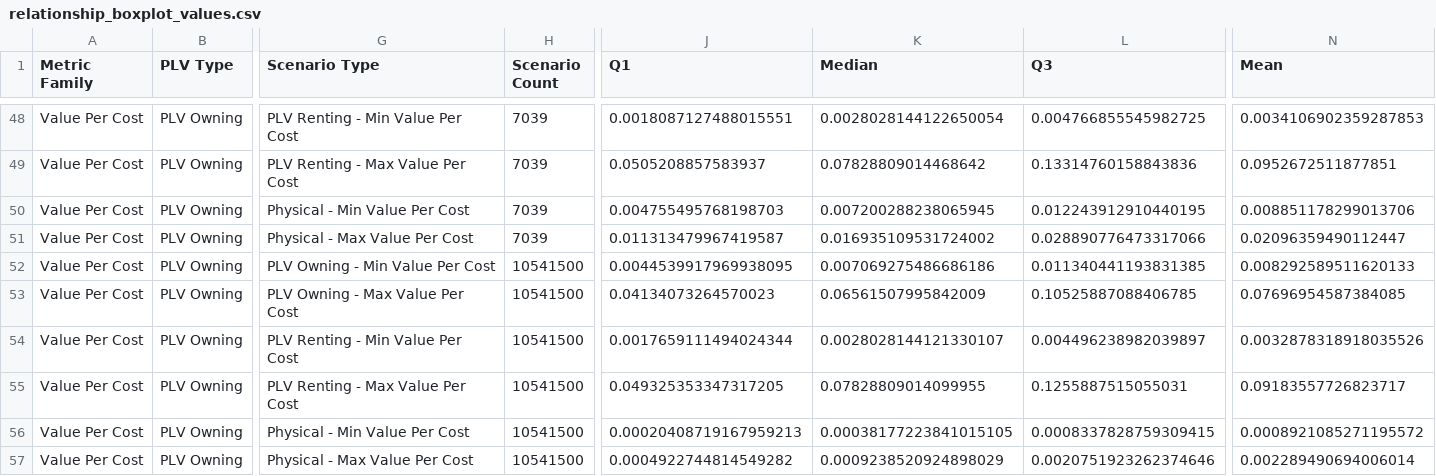
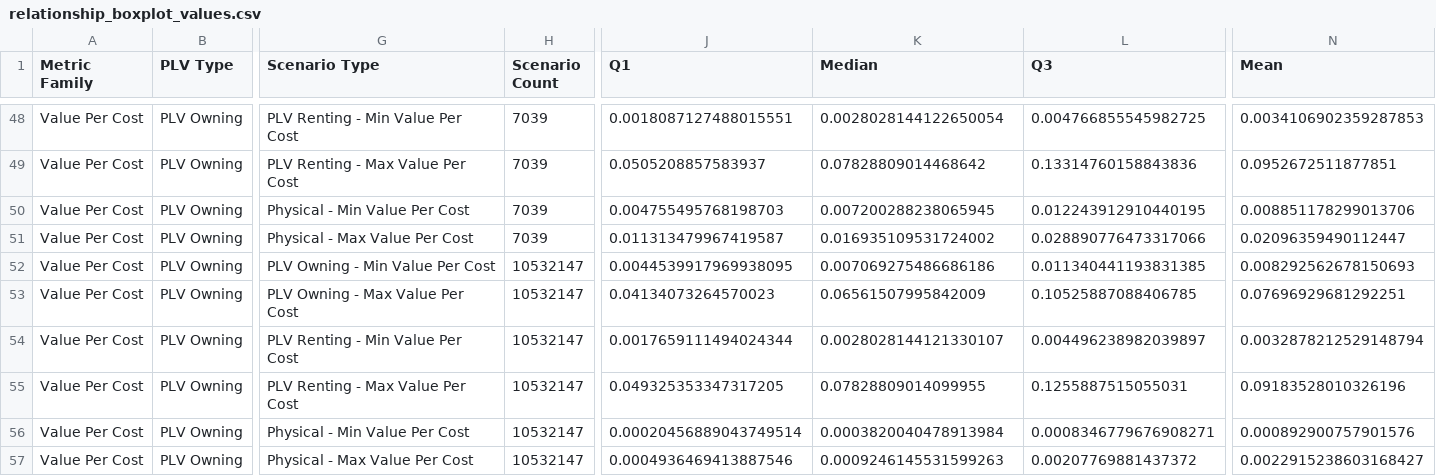
Before and after one commit to georgetown-cset/location-verification-calculations, a CSV file: output/all/relationship_boxplot_values.csv, drawn as a sheet; only a part is shown, gaps mark what is left out; the diff covers the shown part only; the diff names each change by its address in the sheet, - before the commit and + after, or states it on an @@ line.

Commit message:
Add minimum scenario test count constraint

```diff
--- a/output/all/relationship_boxplot_values.csv
+++ b/output/all/relationship_boxplot_values.csv
-H52:H57 (Scenario Count): 10541500
+H52:H57 (Scenario Count): 10532147
-N52 (Mean): 0.008292589511620133
+N52 (Mean): 0.008292562678150693
-N53 (Mean): 0.07696954587384085
+N53 (Mean): 0.07696929681292251
-N54 (Mean): 0.0032878318918035526
+N54 (Mean): 0.0032878212529148794
-N55 (Mean): 0.09183557726823717
+N55 (Mean): 0.09183528010326196
-J56 (Q1): 0.00020408719167959213
+J56 (Q1): 0.00020456889043749514
-K56 (Median): 0.00038177223841015105
+K56 (Median): 0.0003820040478913984
-L56 (Q3): 0.0008337828759309415
+L56 (Q3): 0.0008346779676908271
-N56 (Mean): 0.0008921085271195572
+N56 (Mean): 0.000892900757901576
-J57 (Q1): 0.0004922744814549282
+J57 (Q1): 0.0004936469413887546
-K57 (Median): 0.0009238520924898029
+K57 (Median): 0.0009246145531599263
-L57 (Q3): 0.0020751923262374646
+L57 (Q3): 0.00207769881437372
-N57 (Mean): 0.002289490694006014
+N57 (Mean): 0.0022915238603168427
```
Also changed, not shown: 62 edited cells elsewhere in this file, output/all/relationship_code_rules.csv, output/all/relationship_summary.csv, 43 other files.
